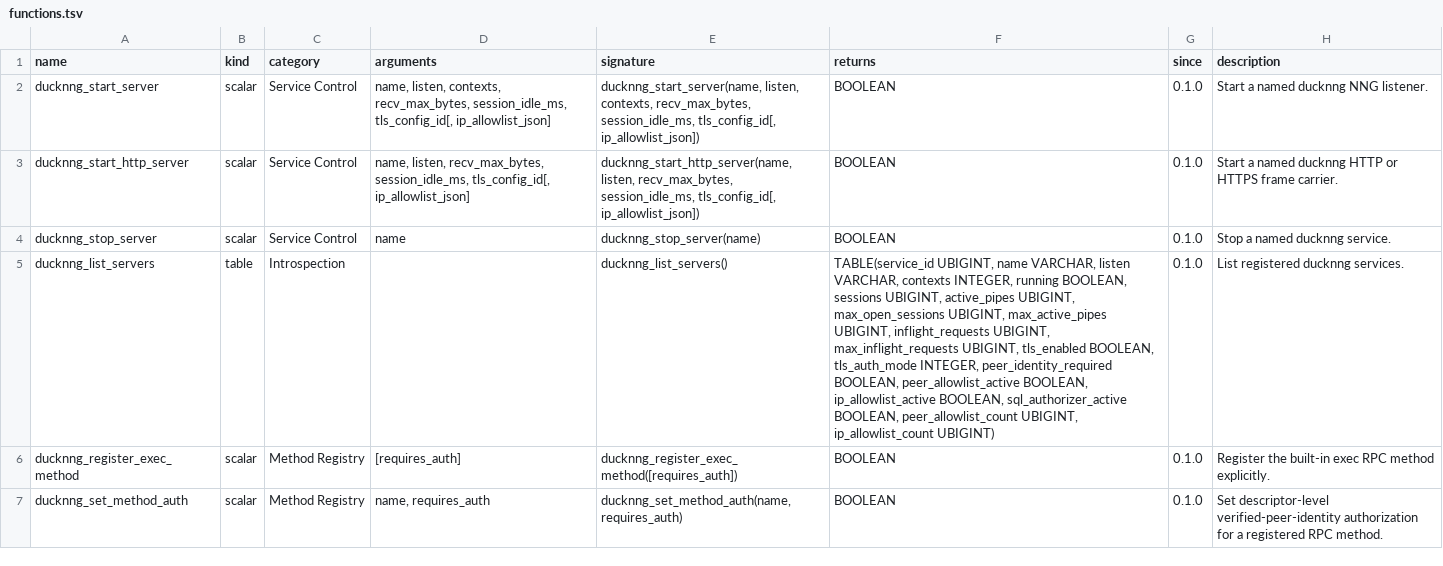
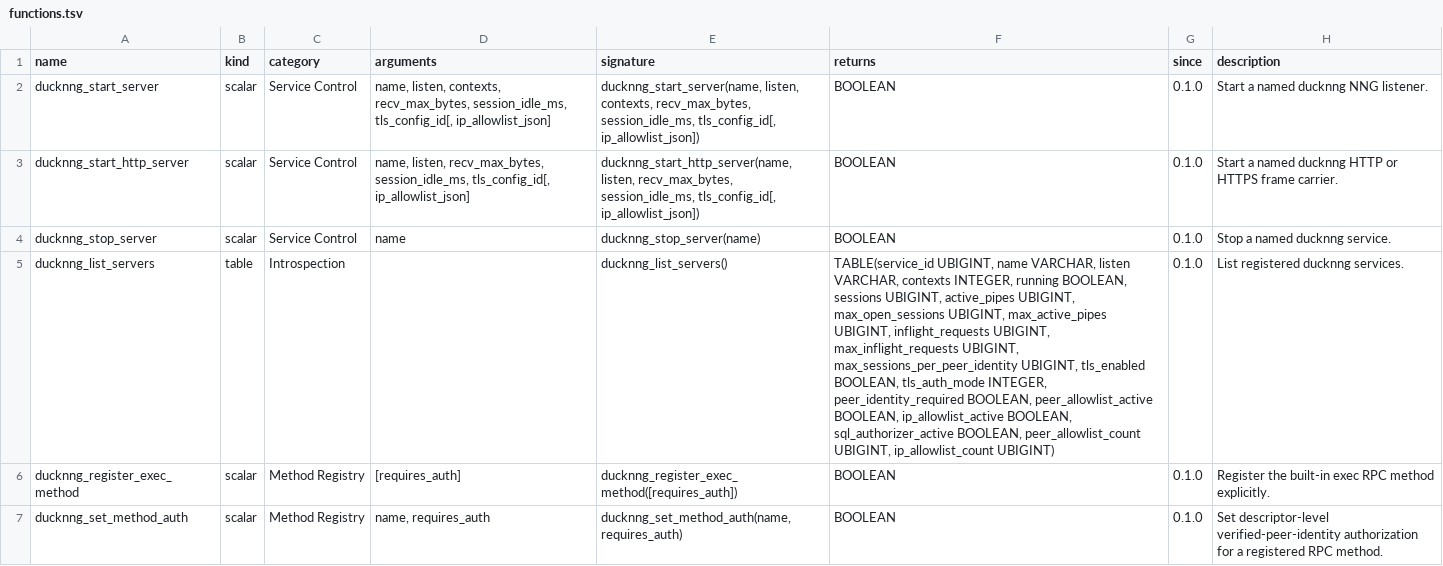
Before and after one commit to sounkou-bioinfo/ducknng, a TSV file: function_catalog/functions.tsv, drawn as a sheet; only a part is shown; the diff covers the shown part only; the diff names each change by its address in the sheet, - before the commit and + after, or states it on an @@ line.

Commit message:
Add per-peer session limits and AIO close coverage

```diff
--- a/function_catalog/functions.tsv
+++ b/function_catalog/functions.tsv
-F5 (returns): …max_inflight_requests UBIGINT, tls_enabled BOOLEAN,…
+F5 (returns): …max_inflight_requests UBIGINT, max_sessions_per_peer_identity UBIGINT, tls_enabled BOOLEAN,…
```
Also changed, not shown: 2 edited cells elsewhere in this file, 20 other files.
